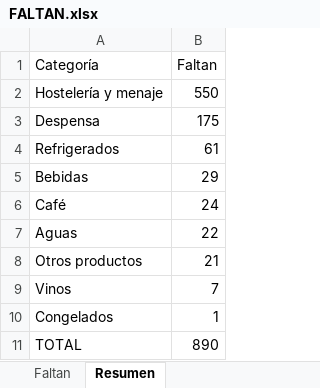
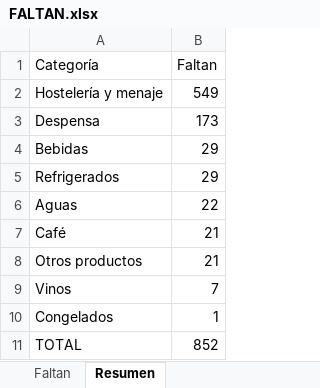
Before and after one commit to distribucionesvmia-lab/distribuciones-vm-, an Excel workbook: fotos-nuevas/FALTAN.xlsx, sheet Resumen, drawn as a sheet; values as stored, in another font and other column widths than the file's, no borders; removed rows and columns are numbered as before the commit, all else as after; the diff names each change by its address in the sheet, - before the commit and + after, or states it on an @@ line.

```diff
--- a/fotos-nuevas/FALTAN.xlsx (sheet Resumen)
+++ b/fotos-nuevas/FALTAN.xlsx (sheet Resumen)
-B2 (Faltan): 550
+B2 (Faltan): 549
-B3 (Faltan): 175
+B3 (Faltan): 173
-row 4: Refrigerados | 61
-row 6: Café | 24
+row 5: Refrigerados | 29
+row 7: Café | 21
-B11 (Faltan): 890
+B11 (Faltan): 852
```
Also changed, not shown: sheet Faltan, 41 other files.
